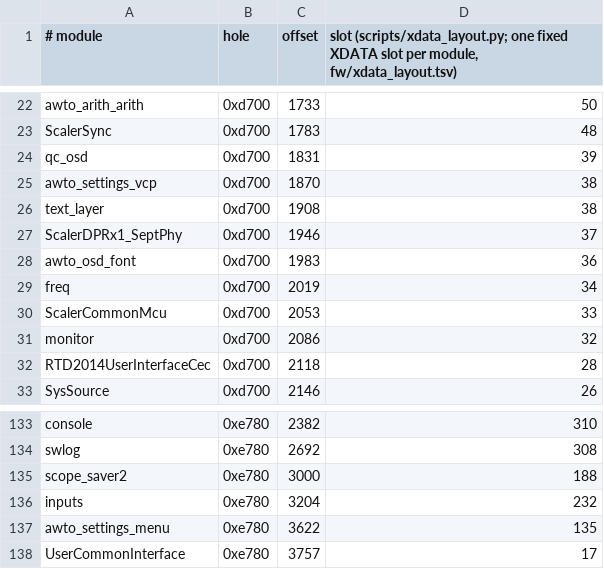
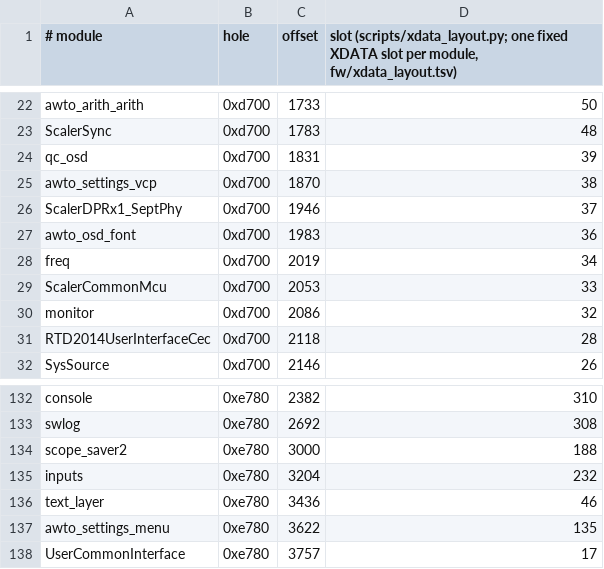
Before and after one commit to awto-au/awto-ddc, a TSV file: fw/xdata_layout.tsv, drawn as a sheet; only a part is shown, gaps mark what is left out.

```diff
--- a/fw/xdata_layout.tsv
+++ b/fw/xdata_layout.tsv
@@ -25,3 +25,2 @@ qc_osd	0xd700	1831	39
 awto_settings_vcp	0xd700	1870	38
-text_layer	0xd700	1908	38
 ScalerDPRx1_SeptPhy	0xd700	1946	37
@@ -136,2 +135,3 @@ scope_saver2	0xe780	3000	188
 inputs	0xe780	3204	232
+text_layer	0xe780	3436	46
 awto_settings_menu	0xe780	3622	135
```
Also changed, not shown: 1 other file.
